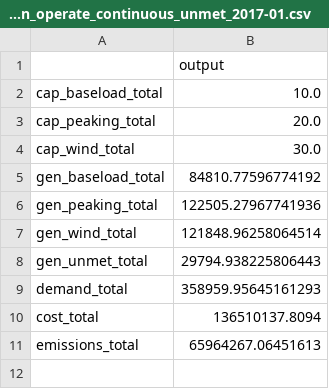
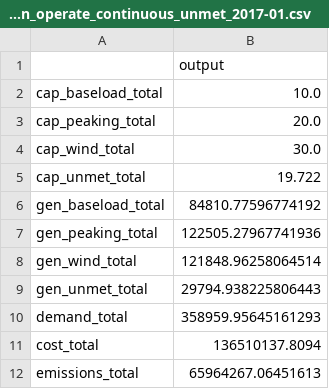
Before and after one commit to ahilbers/renewable_test_PSMs, a CSV file: benchmarks/1_region_operate_continuous_unmet_2017-01.csv, drawn as a sheet.

```diff
--- a/benchmarks/1_region_operate_continuous_unmet_2017-01.csv
+++ b/benchmarks/1_region_operate_continuous_unmet_2017-01.csv
@@ -4,2 +4,3 @@ cap_peaking_total,20.0
 cap_wind_total,30.0
+cap_unmet_total,19.722
 gen_baseload_total,84810.77596774192
```
Also changed, not shown: benchmarks/1_region_operate_integer_ramping_unmet_2017-01.csv, benchmarks/6_region_operate_continuous_unmet_2017-01.csv, 9 other files.
